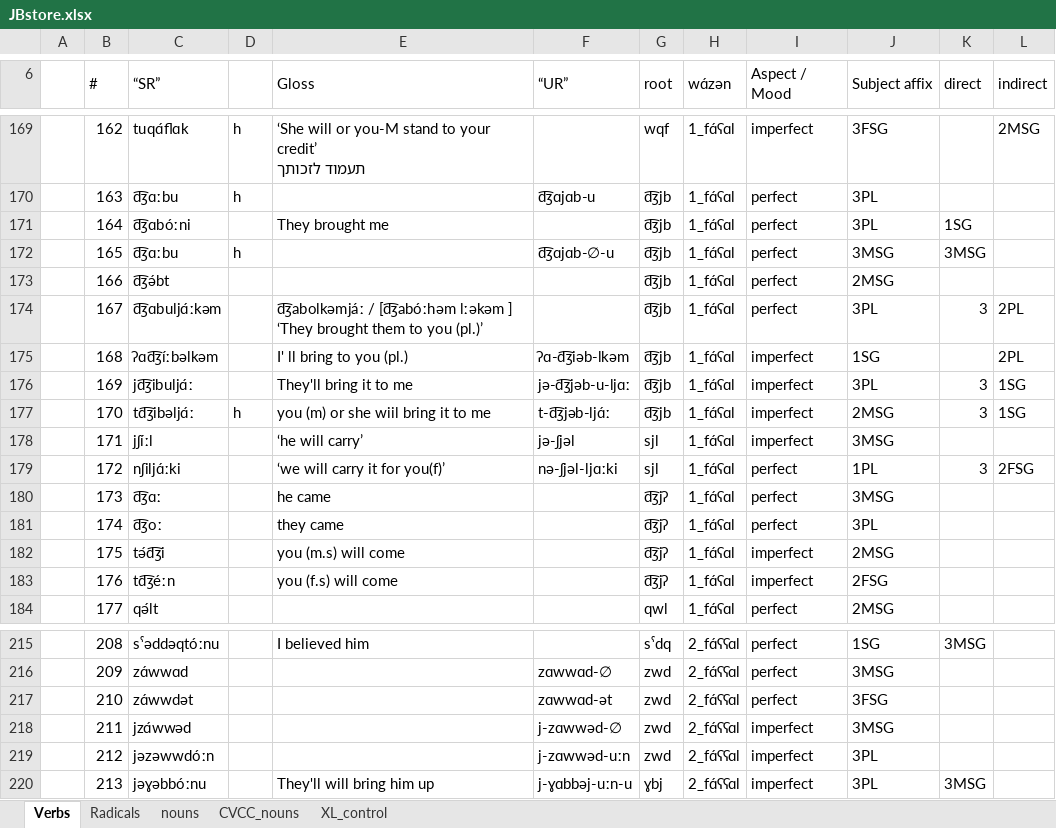
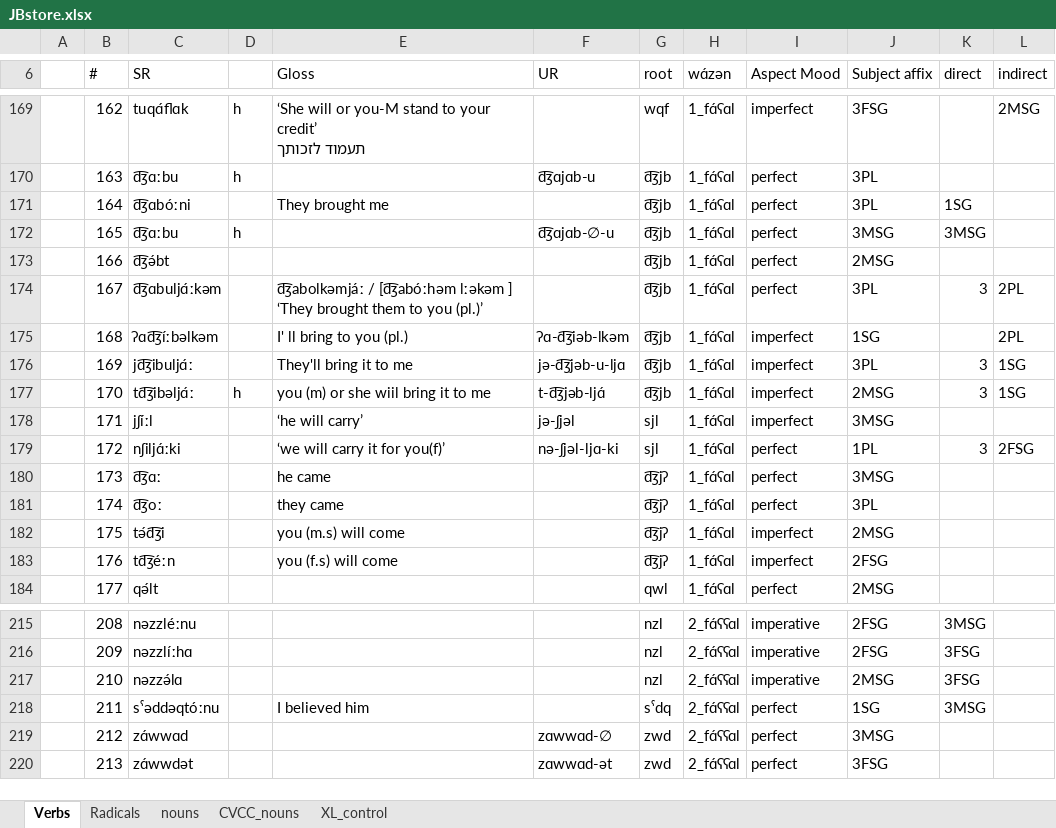
Before and after one commit to PcompLab/JBstore, an Excel workbook: JBstore.xlsx, sheet Verbs, drawn as a sheet; only a part is shown, gaps mark what is left out; values as stored, in another font and other column widths than the file's, no cell formats; the diff covers the shown part only; the diff names each change by its address in the sheet, - before the commit and + after, or states it on an @@ line.

```diff
--- a/JBstore.xlsx (sheet Verbs)
+++ b/JBstore.xlsx (sheet Verbs)
-C6: “SR”
+C6: SR
-F6: “UR”
+F6: UR
-I6: Aspect / Mood
+I6: Aspect Mood
-F176 (UR): jə-d͡ʒjəb-u-ljɑː
+F176 (UR): jə-d͡ʒjəb-u-ljɑ
-F177 (UR): t-d͡ʒjəb-ljɑ́ː
+F177 (UR): t-d͡ʒjəb-ljɑ́
-F179 (UR): nə-ʃjəl-ljɑːki
+F179 (UR): nə-ʃjəl-ljɑ-ki
-C215 (SR): sˤəddəqtóːnu
+C215 (SR): nəzzléːnu
-E215 (Gloss): I believed him
+E215 (Gloss): (empty)
-G215 (root): sˤdq
+G215 (root): nzl
-I215:I217 (Aspect Mood): perfect
+I215:I217 (Aspect Mood): imperative
-J215 (Subject affix): 1SG
+J215 (Subject affix): 2FSG
-C216 (SR): zɑ́wwɑd
+C216 (SR): nəzzlíːhɑ
-F216 (UR): zɑwwɑd-∅
+F216 (UR): (empty)
-G216:G217 (root): zwd
+G216:G217 (root): nzl
-J216 (Subject affix): 3MSG
+J216 (Subject affix): 2FSG
-K216:K217 (direct): (empty)
+K216:K217 (direct): 3FSG
-C217 (SR): zɑ́wwdət
+C217 (SR): nəzzə́lɑ
-F217 (UR): zɑwwɑd-ət
+F217 (UR): (empty)
-J217 (Subject affix): 3FSG
+J217 (Subject affix): 2MSG
-C218 (SR): jzɑ́wwəd
+C218 (SR): sˤəddəqtóːnu
-E218 (Gloss): (empty)
+E218 (Gloss): I believed him
-F218 (UR): j-zɑwwəd-∅
+F218 (UR): (empty)
-G218 (root): zwd
+G218 (root): sˤdq
-I218:I220 (Aspect Mood): imperfect
+I218:I220 (Aspect Mood): perfect
-J218 (Subject affix): 3MSG
+J218 (Subject affix): 1SG
-K218 (direct): (empty)
+K218 (direct): 3MSG
-C219 (SR): jəzəwwdóːn
+C219 (SR): zɑ́wwɑd
-F219 (UR): j-zɑwwəd-uːn
+F219 (UR): zɑwwɑd-∅
-J219 (Subject affix): 3PL
+J219 (Subject affix): 3MSG
-C220 (SR): jəɣəbbóːnu
+C220 (SR): zɑ́wwdət
-E220 (Gloss): They'll will bring him up
+E220 (Gloss): (empty)
-F220 (UR): j-ɣɑbbəj-uːn-u
+F220 (UR): zɑwwɑd-ət
-G220 (root): ɣbj
+G220 (root): zwd
-J220 (Subject affix): 3PL
+J220 (Subject affix): 3FSG
-K220 (direct): 3MSG
+K220 (direct): (empty)
```
Also changed, not shown: 4 added rows, 1 removed row and 1358 edited cells elsewhere in this sheet, sheet Radicals, cell formats, formulas that keep their value.
